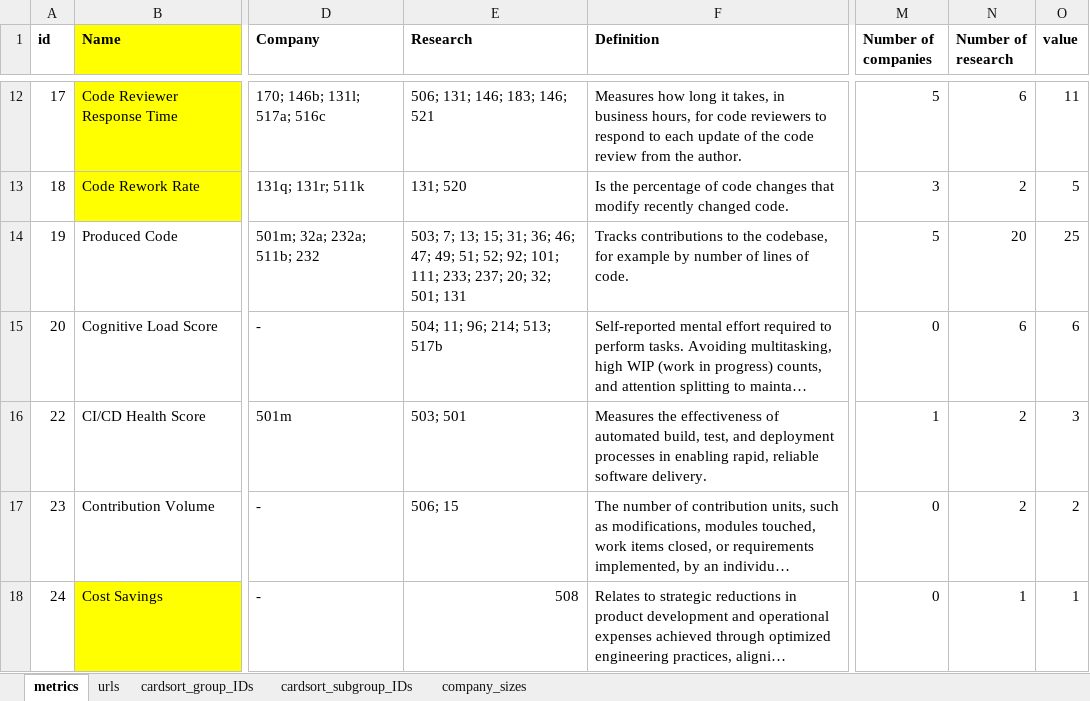
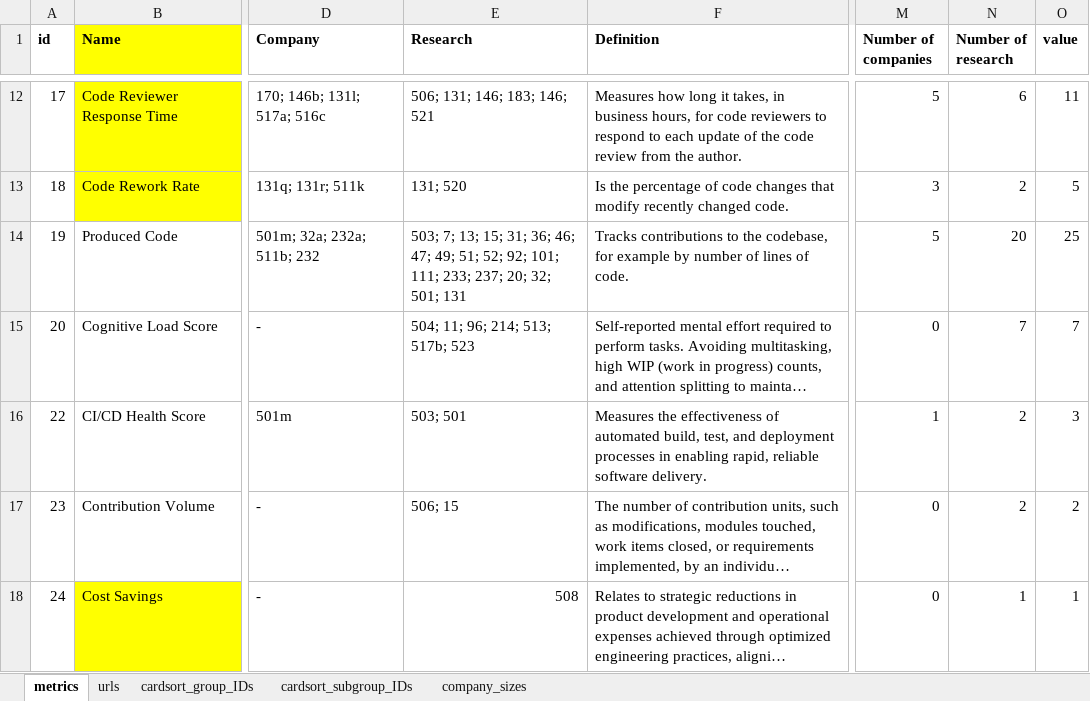
Before and after one commit to HASEL-UZH/DevEx-Metrics-Compass, an Excel workbook: dataset/DevEx_Metrics.xlsx, sheet metrics, drawn as a sheet; only a part is shown, gaps mark what is left out; long unchanged cells end in …; values as stored, in another font and other column widths than the file's, no borders; conditional formats not drawn; the diff covers the shown part only; the diff names each change by its address in the sheet, - before the commit and + after, or states it on an @@ line.

```diff
--- a/dataset/DevEx_Metrics.xlsx (sheet metrics)
+++ b/dataset/DevEx_Metrics.xlsx (sheet metrics)
-E15 (Research): 504; 11; 96; 214; 513; 517b
+E15 (Research): 504; 11; 96; 214; 513; 517b; 523
-N15 (Number of research): 6
+N15 (Number of research): 7
-O15 (value): 6
+O15 (value): 7
```
Also changed, not shown: 13 edited cells elsewhere in this sheet, sheet urls, 4 other files.
